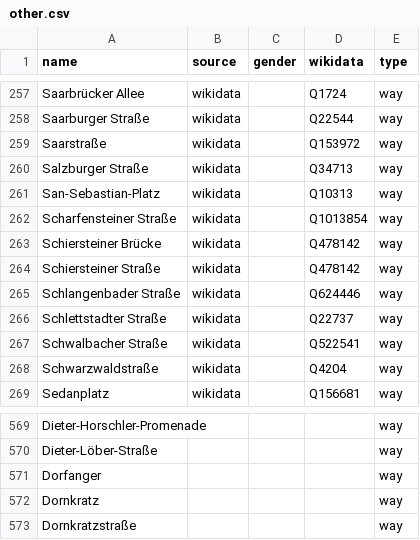
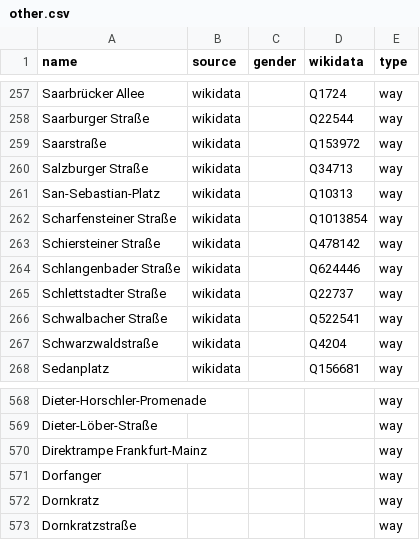
Before and after one commit to EqualStreetNames/equalstreetnames-wiesbaden, a CSV file: data/other.csv, drawn as a sheet; only a part is shown, gaps mark what is left out.

```diff
--- a/data/other.csv
+++ b/data/other.csv
@@ -262,3 +262,2 @@ San-Sebastian-Platz,wikidata,,Q10313,way
 "Scharfensteiner Straße",wikidata,,Q1013854,way
-"Schiersteiner Brücke",wikidata,,Q478142,way
 "Schiersteiner Straße",wikidata,,Q478142,way
@@ -570,2 +569,3 @@ Dieter-Horschler-Promenade,,,,way
 Dieter-Löber-Straße,,,,way
+"Direktrampe Frankfurt-Mainz",,,,way
 Dorfanger,,,,way
```
Also changed, not shown: 4 other files.
